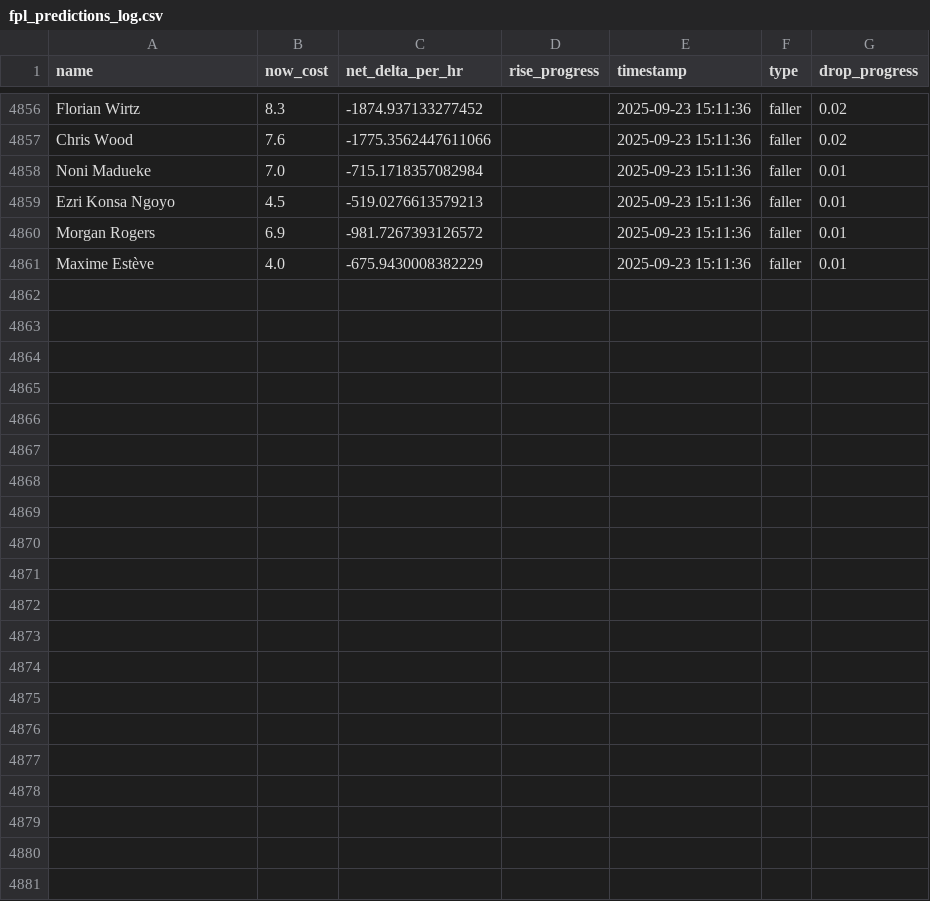
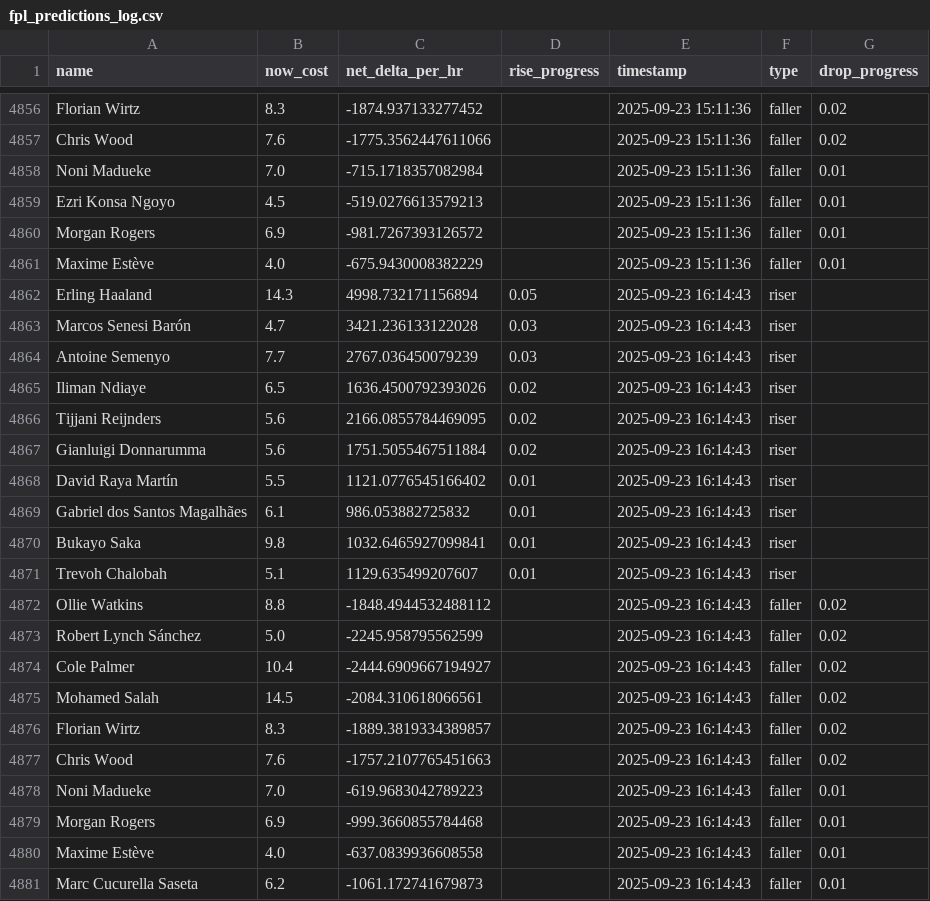
Before and after one commit to muhtasim-maleque/fpl-price-changes, a CSV file: fpl_predictions_log.csv, drawn as a sheet; only a part is shown, gaps mark what is left out; the diff names each change by its address in the sheet, - before the commit and + after, or states it on an @@ line.

```diff
--- a/fpl_predictions_log.csv
+++ b/fpl_predictions_log.csv
+row 4862: Erling Haaland | 14.3 | 4998.732171156894 | 0.05 | 2025-09-23 16:14:43 | riser
+row 4863: Marcos Senesi Barón | 4.7 | 3421.236133122028 | 0.03 | 2025-09-23 16:14:43 | riser
+row 4864: Antoine Semenyo | 7.7 | 2767.036450079239 | 0.03 | 2025-09-23 16:14:43 | riser
+row 4865: Iliman Ndiaye | 6.5 | 1636.4500792393026 | 0.02 | 2025-09-23 16:14:43 | riser
+row 4866: Tijjani Reijnders | 5.6 | 2166.0855784469095 | 0.02 | 2025-09-23 16:14:43 | riser
+row 4867: Gianluigi Donnarumma | 5.6 | 1751.5055467511884 | 0.02 | 2025-09-23 16:14:43 | riser
+row 4868: David Raya Martín | 5.5 | 1121.0776545166402 | 0.01 | 2025-09-23 16:14:43 | riser
+row 4869: Gabriel dos Santos Magalhães | 6.1 | 986.053882725832 | 0.01 | 2025-09-23 16:14:43 | riser
+row 4870: Bukayo Saka | 9.8 | 1032.6465927099841 | 0.01 | 2025-09-23 16:14:43 | riser
+row 4871: Trevoh Chalobah | 5.1 | 1129.635499207607 | 0.01 | 2025-09-23 16:14:43 | riser
+row 4872: Ollie Watkins | 8.8 | -1848.4944532488112 |  | 2025-09-23 16:14:43 | faller | 0.02
+row 4873: Robert Lynch Sánchez | 5.0 | -2245.958795562599 |  | 2025-09-23 16:14:43 | faller | 0.02
+row 4874: Cole Palmer | 10.4 | -2444.6909667194927 |  | 2025-09-23 16:14:43 | faller | 0.02
+row 4875: Mohamed Salah | 14.5 | -2084.310618066561 |  | 2025-09-23 16:14:43 | faller | 0.02
+row 4876: Florian Wirtz | 8.3 | -1889.3819334389857 |  | 2025-09-23 16:14:43 | faller | 0.02
+row 4877: Chris Wood | 7.6 | -1757.2107765451663 |  | 2025-09-23 16:14:43 | faller | 0.02
+row 4878: Noni Madueke | 7.0 | -619.9683042789223 |  | 2025-09-23 16:14:43 | faller | 0.01
+row 4879: Morgan Rogers | 6.9 | -999.3660855784468 |  | 2025-09-23 16:14:43 | faller | 0.01
+row 4880: Maxime Estève | 4.0 | -637.0839936608558 |  | 2025-09-23 16:14:43 | faller | 0.01
+row 4881: Marc Cucurella Saseta | 6.2 | -1061.172741679873 |  | 2025-09-23 16:14:43 | faller | 0.01
```
Also changed, not shown: fpl_summary.csv.
